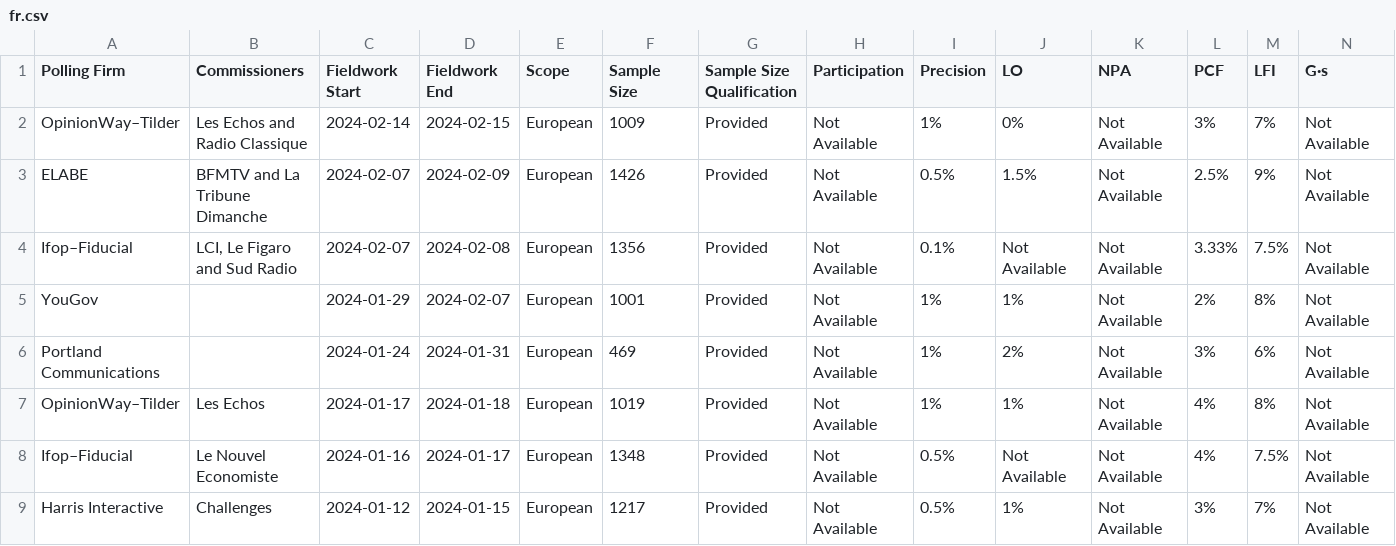
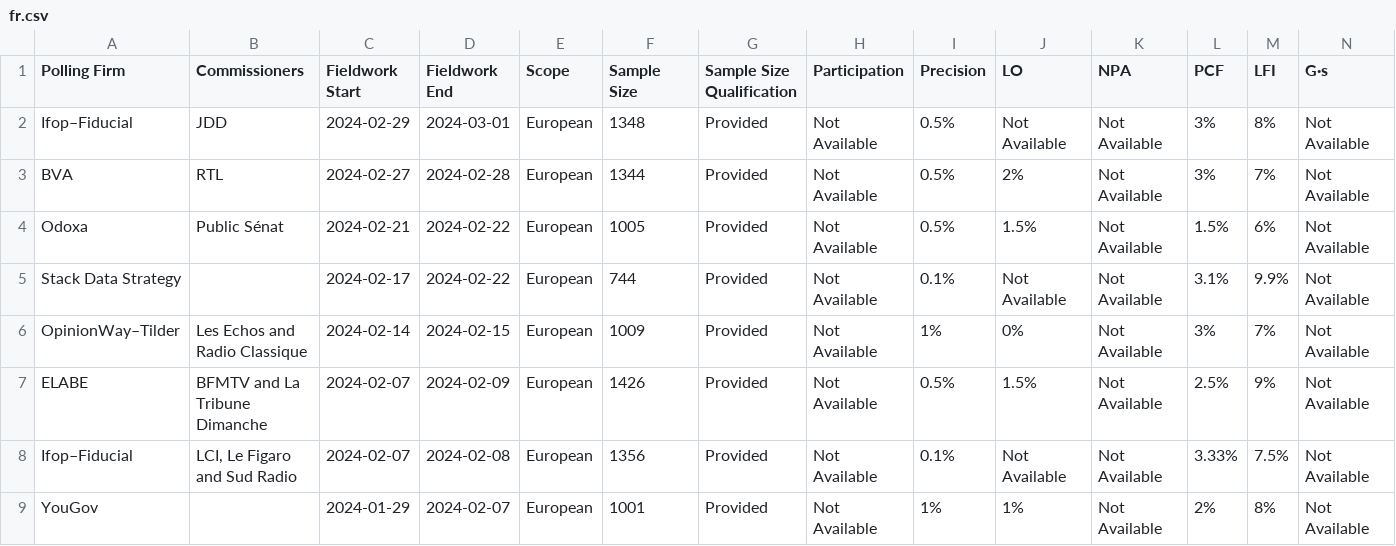
Before and after one commit to michalskop/europeelects, a CSV file: v2/data/fr.csv, drawn as a sheet; only a part is shown; the shorter side is filled out with more unchanged rows; rows hold the shown columns only; the diff names each change by its address in the sheet, - before the commit and + after, or states it on an @@ line.

```diff
--- a/v2/data/fr.csv
+++ b/v2/data/fr.csv
+row 2: Ifop–Fiducial | JDD | 2024-02-29 | 2024-03-01 | European | 1348 | Provided | Not Available | 0.5% | Not Available | Not Available | 3% | 8% | Not Available
+row 3: BVA | RTL | 2024-02-27 | 2024-02-28 | European | 1344 | Provided | Not Available | 0.5% | 2% | Not Available | 3% | 7% | Not Available
+row 4: Odoxa | Public Sénat | 2024-02-21 | 2024-02-22 | European | 1005 | Provided | Not Available | 0.5% | 1.5% | Not Available | 1.5% | 6% | Not Available
+row 5: Stack Data Strategy |  | 2024-02-17 | 2024-02-22 | European | 744 | Provided | Not Available | 0.1% | Not Available | Not Available | 3.1% | 9.9% | Not Available
```
Also changed, not shown: v2/data/de.csv, v2/data/hr.csv, 2 other files.
